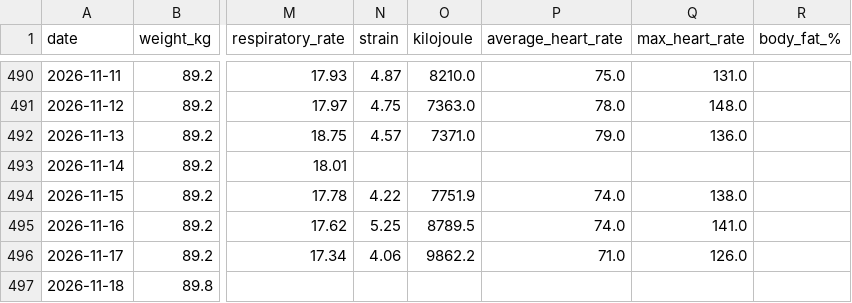
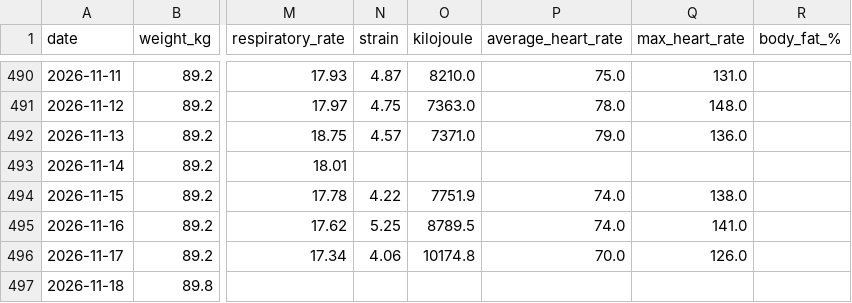
Before and after one commit to 4nd7ey-lab/whoop-public, a CSV file: daily_summary.csv, drawn as a sheet; only a part is shown, gaps mark what is left out; the diff names each change by its address in the sheet, - before the commit and + after, or states it on an @@ line.

Commit message:
mirror: update from Sheets

```diff
--- a/daily_summary.csv
+++ b/daily_summary.csv
-O496 (kilojoule): 9862.2
+O496 (kilojoule): 10174.8
-P496 (average_heart_rate): 71.0
+P496 (average_heart_rate): 70.0
```
